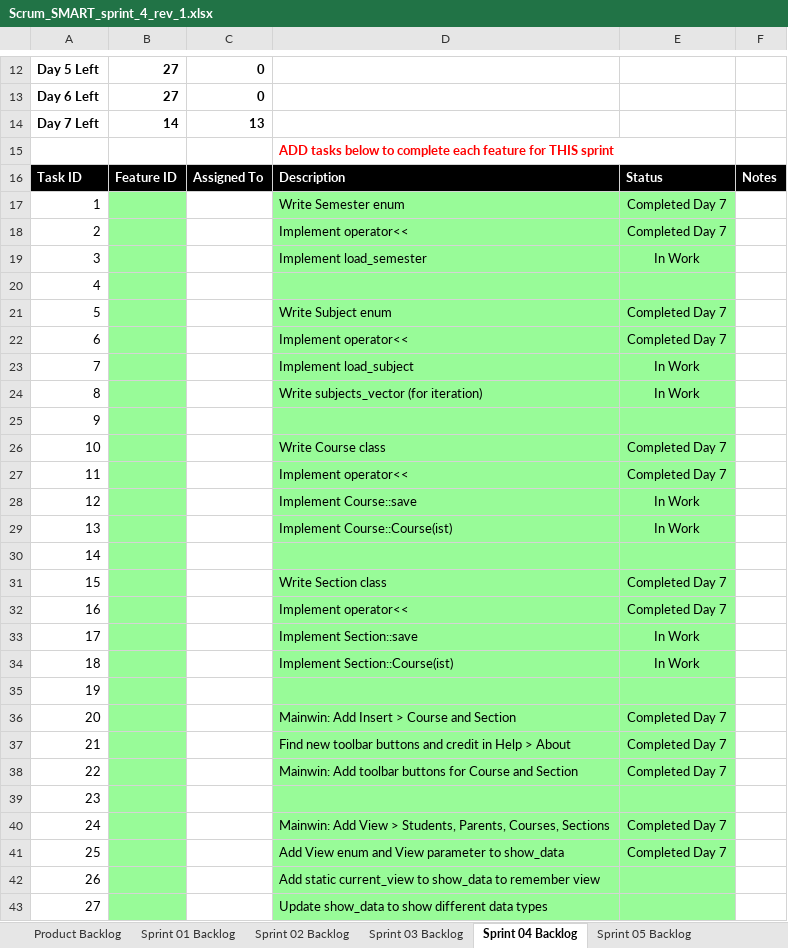
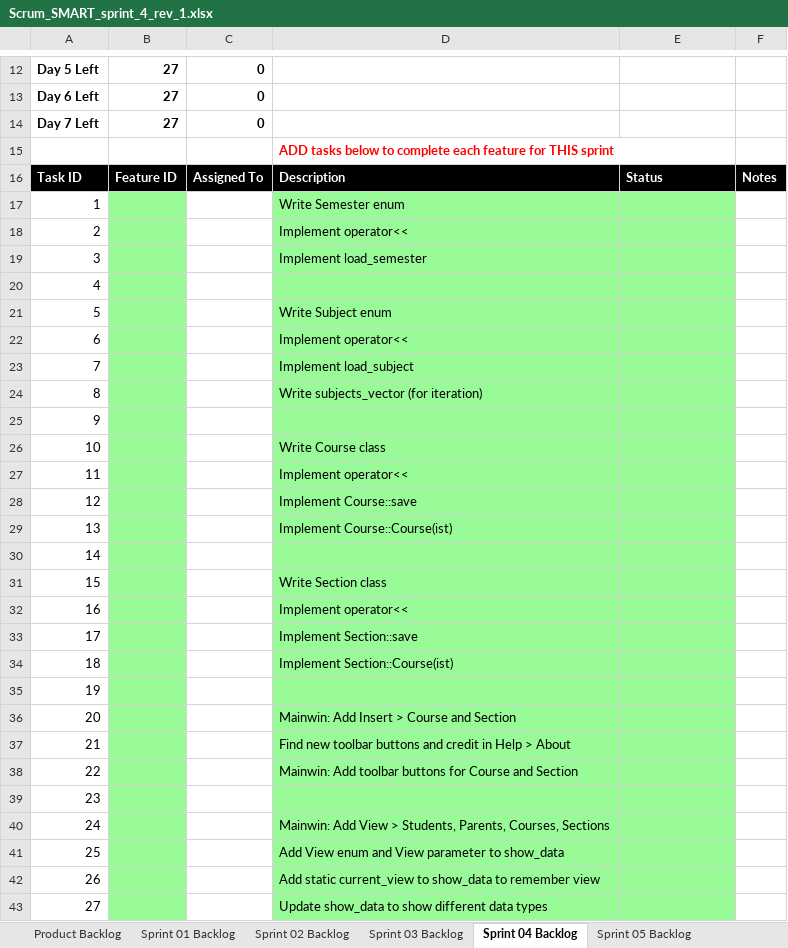
Before and after one commit to jdeleon-py/cse1325, an Excel workbook: P09/full_credit/Scrum_SMART_sprint_4_rev_1.xlsx, sheet Sprint 04 Backlog, drawn as a sheet; only a part is shown, gaps mark what is left out; values as stored, in another font and other column widths than the file's, no borders; charts and pictures not drawn; the diff names each change by its address in the sheet, - before the commit and + after, or states it on an @@ line.

Commit message:
add scrum spreadsheet

```diff
--- a/P09/full_credit/Scrum_SMART_sprint_4_rev_1.xlsx (sheet Sprint 04 Backlog)
+++ b/P09/full_credit/Scrum_SMART_sprint_4_rev_1.xlsx (sheet Sprint 04 Backlog)
-B14: 14
+B14: 27
-C14: 13
+C14: 0
-E17:E18: Completed Day 7
+E17:E18: (empty)
-E19: In Work
+E19: (empty)
-E21:E22: Completed Day 7
+E21:E22: (empty)
-E23:E24: In Work
+E23:E24: (empty)
-E26:E27: Completed Day 7
+E26:E27: (empty)
-E28:E29: In Work
+E28:E29: (empty)
-E31:E32: Completed Day 7
+E31:E32: (empty)
-E33:E34: In Work
+E33:E34: (empty)
-E36:E38: Completed Day 7
+E36:E38: (empty)
-E40:E41: Completed Day 7
+E40:E41: (empty)
```
Also changed, not shown: charts or pictures.
